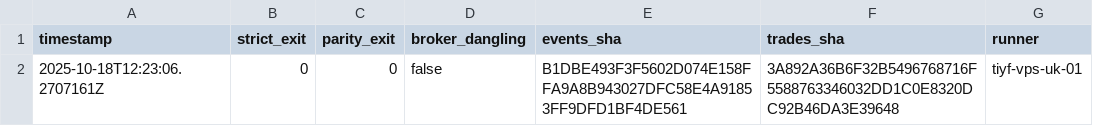
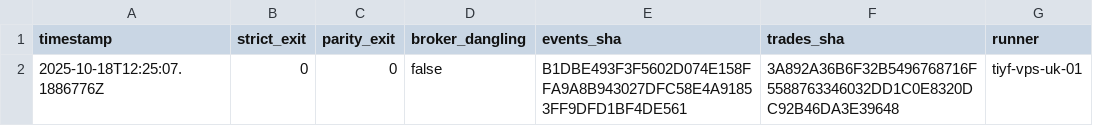
Before and after one commit to xforscom/TIYF.ENGINE, a CSV file: vps-demo-artifacts-adapter-ctrader-demo/checks.csv, drawn as a sheet.

```diff
--- a/vps-demo-artifacts-adapter-ctrader-demo/checks.csv
+++ b/vps-demo-artifacts-adapter-ctrader-demo/checks.csv
@@ -1,2 +1,2 @@
 timestamp,strict_exit,parity_exit,broker_dangling,events_sha,trades_sha,runner
-2025-10-18T12:23:06.2707161Z,0,0,false,B1DBE493F3F5602D074E158FFA9A8B943027DFC58E4A91853FF9DFD1BF4DE561,3A892A36B6F32B5496768716F5588763346032DD1C0E8320DC92B46DA3E39648,tiyf-vps-uk-01
+2025-10-18T12:25:07.1886776Z,0,0,false,B1DBE493F3F5602D074E158FFA9A8B943027DFC58E4A91853FF9DFD1BF4DE561,3A892A36B6F32B5496768716F5588763346032DD1C0E8320DC92B46DA3E39648,tiyf-vps-uk-01
```
Also changed, not shown: 3 other files.
